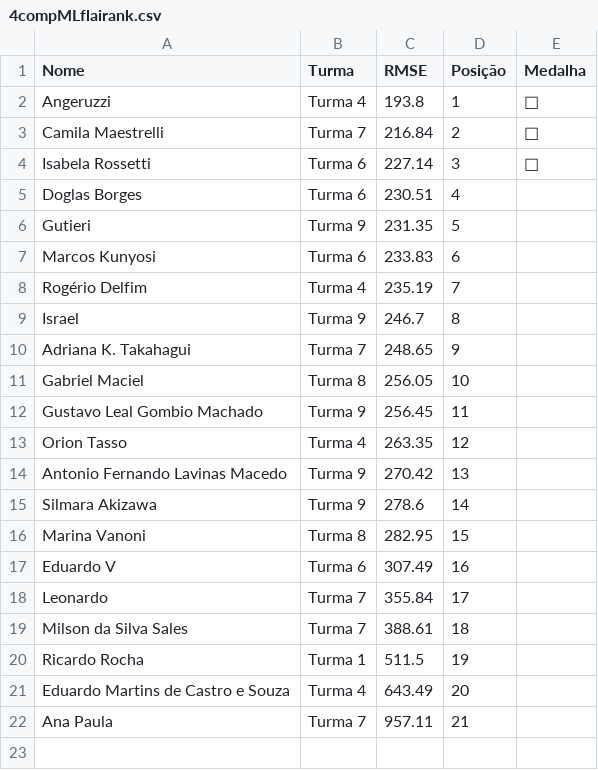
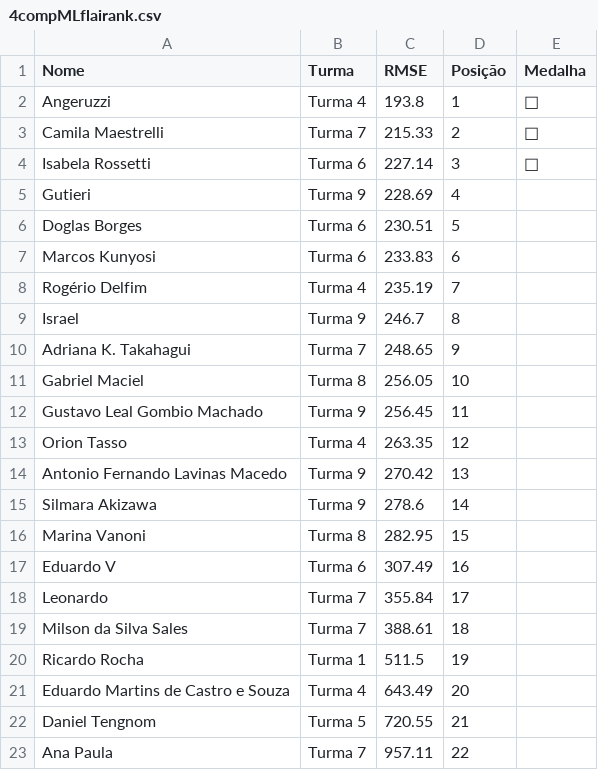
Before and after one commit to gitflai/ranking, a CSV file: 4compMLflairank.csv, drawn as a sheet.

```diff
--- a/4compMLflairank.csv
+++ b/4compMLflairank.csv
@@ -2,6 +2,6 @@ Nome,Turma,RMSE,Posição,Medalha
 Angeruzzi,Turma 4,193.8,1,🥇
-Camila Maestrelli,Turma 7,216.84,2,🥈
+Camila Maestrelli,Turma 7,215.33,2,🥈
 Isabela Rossetti,Turma 6,227.14,3,🥉
-Doglas Borges,Turma 6,230.51,4,
-Gutieri,Turma 9,231.35,5,
+Gutieri,Turma 9,228.69,4,
+Doglas Borges,Turma 6,230.51,5,
 Marcos Kunyosi,Turma 6,233.83,6,
@@ -21,2 +21,3 @@ Ricardo Rocha,Turma 1,511.5,19,
 Eduardo Martins de Castro e Souza,Turma 4,643.49,20,
-Ana Paula,Turma 7,957.11,21,
+Daniel Tengnom,Turma 5,720.55,21,
+Ana Paula,Turma 7,957.11,22,
```
Also changed, not shown: 4compMLflai.csv.
